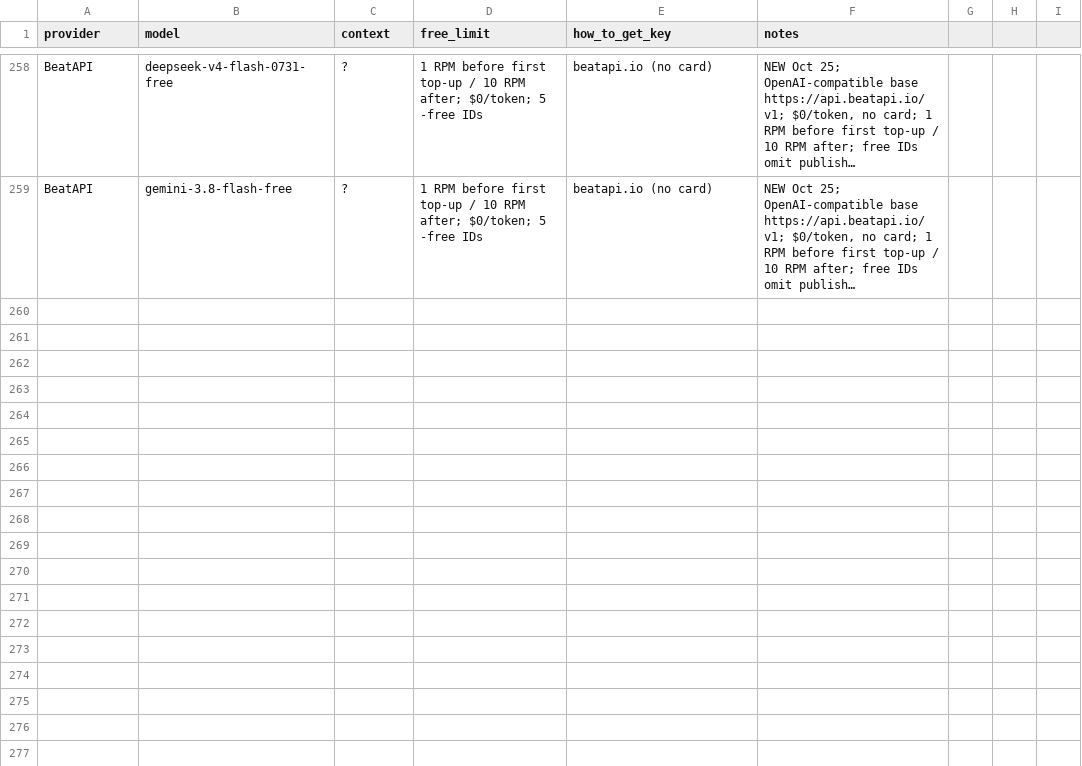
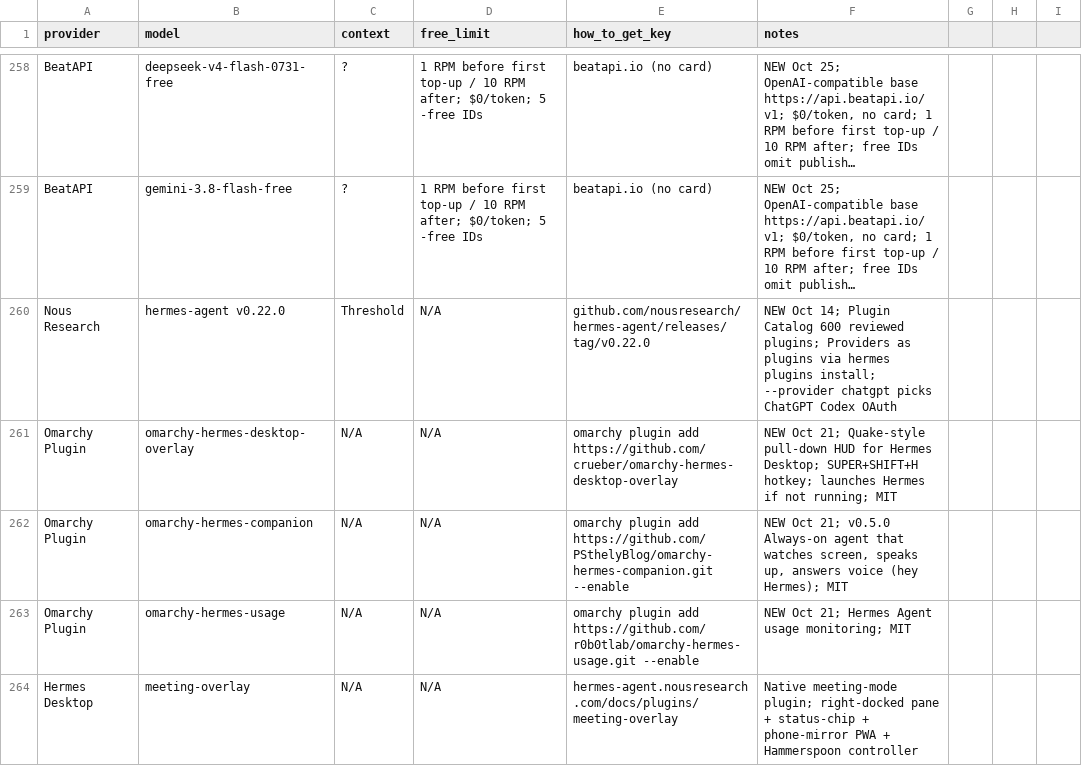
Before and after one commit to NostrDanish/freellm-watch, a CSV file: models.csv, drawn as a sheet; only a part is shown, gaps mark what is left out; long unchanged cells end in …; the diff names each change by its address in the sheet, - before the commit and + after, or states it on an @@ line.

```diff
--- a/models.csv
+++ b/models.csv
+row 260: Nous Research | hermes-agent v0.22.0 | Threshold | N/A | github.com/nousresearch/hermes-agent/releases/tag/v0.22.0 | NEW Oct 14; Plugin Catalog 600 reviewed plugins; Providers as plugins via hermes plugins install; --provider chatgpt picks ChatGPT Codex OAuth
+row 261: Omarchy Plugin | omarchy-hermes-desktop-overlay | N/A | N/A | omarchy plugin add https://github.com/crueber/omarchy-hermes-desktop-overlay | NEW Oct 21; Quake-style pull-down HUD for Hermes Desktop; SUPER+SHIFT+H hotkey; launches Hermes if not running; MIT
+row 262: Omarchy Plugin | omarchy-hermes-companion | N/A | N/A | omarchy plugin add https://github.com/PSthelyBlog/omarchy-hermes-companion.git --enable | NEW Oct 21; v0.5.0 Always-on agent that watches screen, speaks up, answers voice (hey Hermes); MIT
+row 263: Omarchy Plugin | omarchy-hermes-usage | N/A | N/A | omarchy plugin add https://github.com/r0b0tlab/omarchy-hermes-usage.git --enable | NEW Oct 21; Hermes Agent usage monitoring; MIT
+row 264: Hermes Desktop | meeting-overlay | N/A | N/A | hermes-agent.nousresearch.com/docs/plugins/meeting-overlay | Native meeting-mode plugin; right-docked pane + status-chip + phone-mirror PWA + Hammerspoon controller
```
Also changed, not shown: 1 other file.
